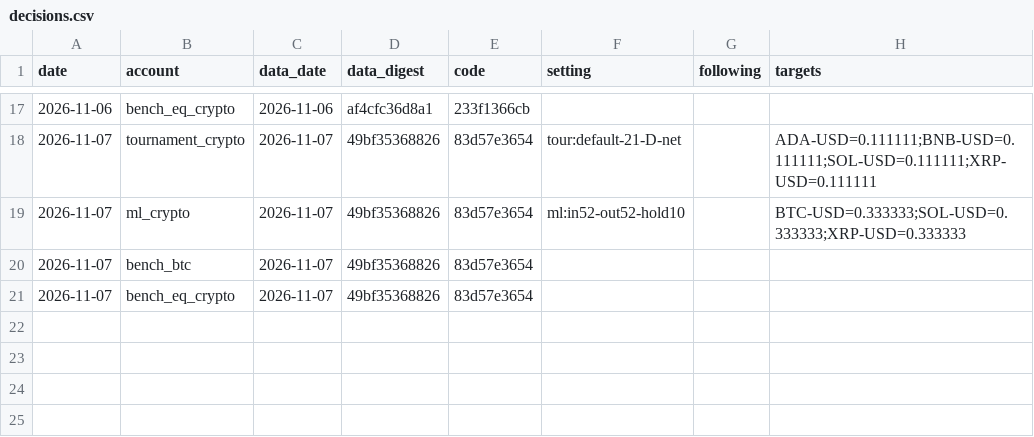
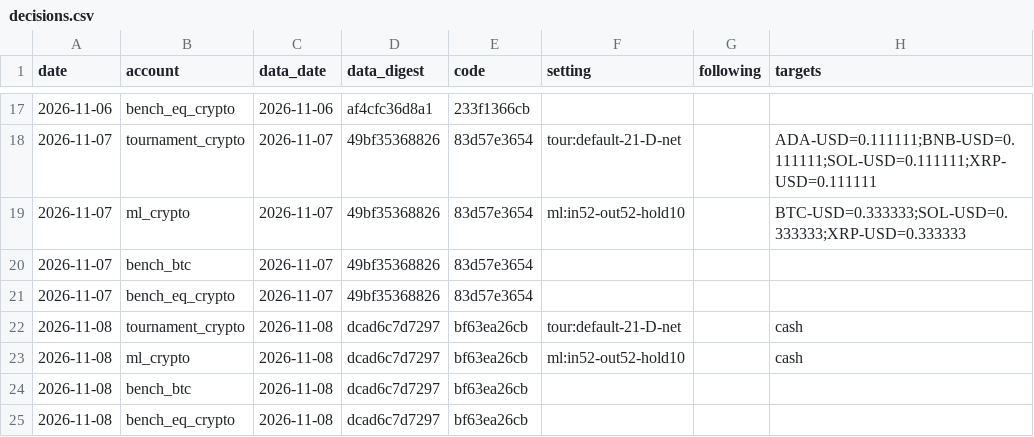
Before and after one commit to poollaaneesh-rgb/paper-trader, a CSV file: results/live/decisions.csv, drawn as a sheet; only a part is shown, gaps mark what is left out.

```diff
--- a/results/live/decisions.csv
+++ b/results/live/decisions.csv
@@ -21 +21,5 @@ date,account,data_date,data_digest,code,setting,following,targets
 2026-11-07,bench_eq_crypto,2026-11-07,49bf35368826,83d57e3654,,,
+2026-11-08,tournament_crypto,2026-11-08,dcad6c7d7297,bf63ea26cb,tour:default-21-D-net,,cash
+2026-11-08,ml_crypto,2026-11-08,dcad6c7d7297,bf63ea26cb,ml:in52-out52-hold10,,cash
+2026-11-08,bench_btc,2026-11-08,dcad6c7d7297,bf63ea26cb,,,
+2026-11-08,bench_eq_crypto,2026-11-08,dcad6c7d7297,bf63ea26cb,,,
```
Also changed, not shown: results/live/equity.csv, results/live/prices_crypto.csv, 4 other files.
